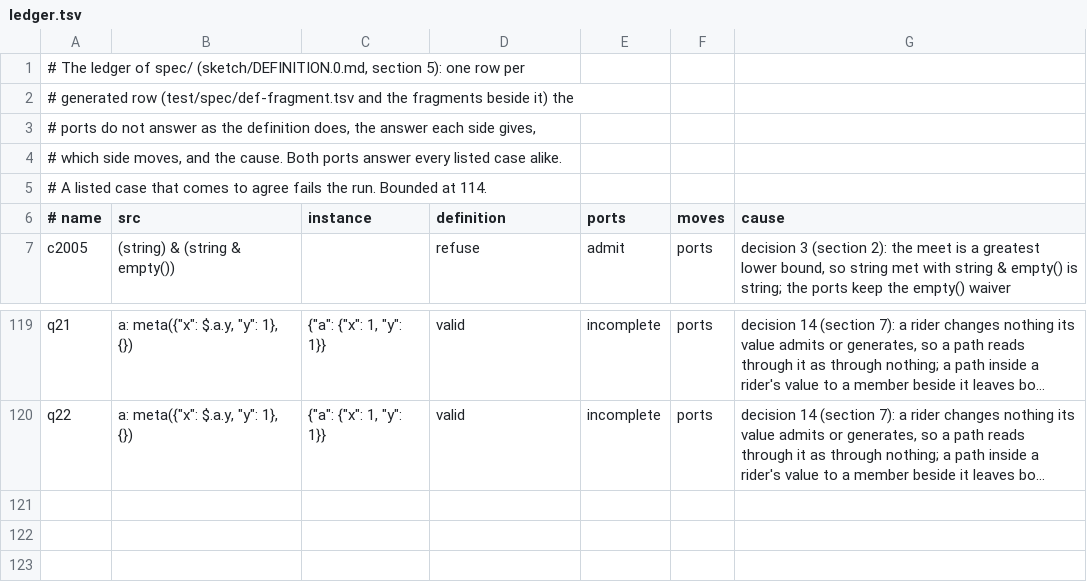
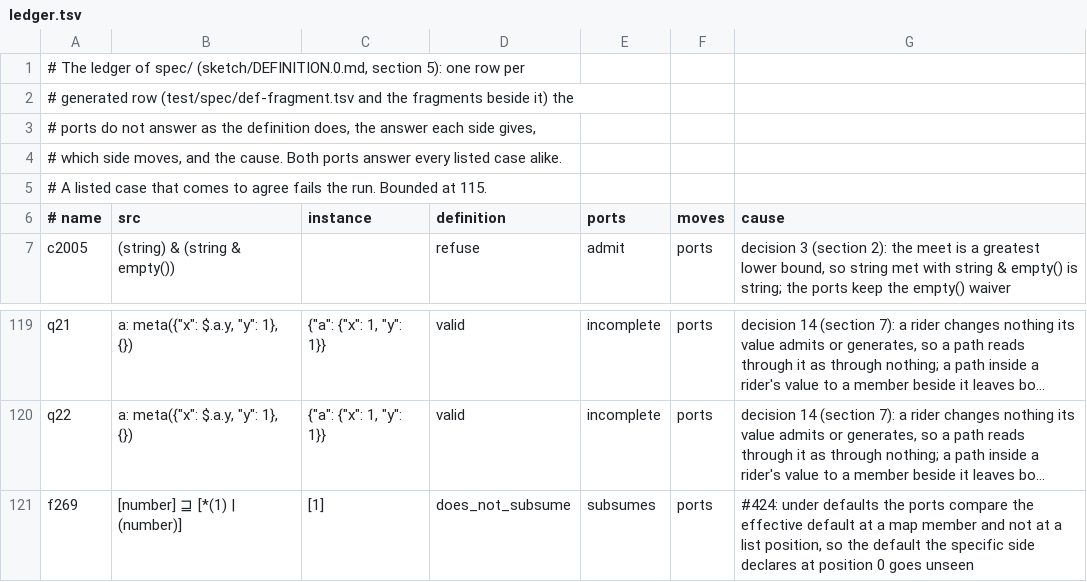
Before and after one commit to aontu-lang/aontu, a TSV file: spec/ledger.tsv, drawn as a sheet; only a part is shown, gaps mark what is left out; long unchanged cells end in …; the diff names each change by its address in the sheet, - before the commit and + after, or states it on an @@ line.

```diff
--- a/spec/ledger.tsv
+++ b/spec/ledger.tsv
-A5 (# name): …Bounded at 114.
+A5 (# name): …Bounded at 115.
+row 121: f269 | [number] ⊒ [*(1) | (number)] | [1] | does_not_subsume | subsumes | ports | #424: under defaults the ports compare the effective default at a map member and not at a list position, so the default the specific side declares at position 0 goes unseen
```
Also changed, not shown: 7 other files.
